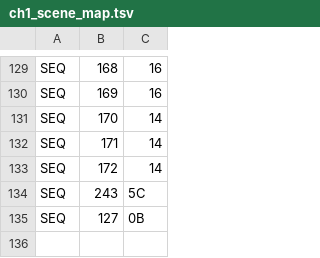
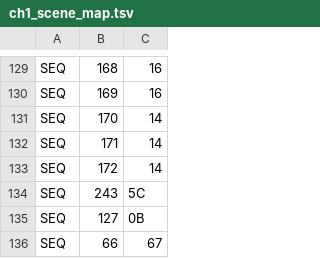
Before and after one commit to Snownamida/MSG, a TSV file: reversing/ch1_scene_map.tsv, drawn as a sheet; only a part is shown, gaps mark what is left out; the diff names each change by its address in the sheet, - before the commit and + after, or states it on an @@ line.

```diff
--- a/reversing/ch1_scene_map.tsv
+++ b/reversing/ch1_scene_map.tsv
+row 136: SEQ | 66 | 67
```
Also changed, not shown: 2 other files.
